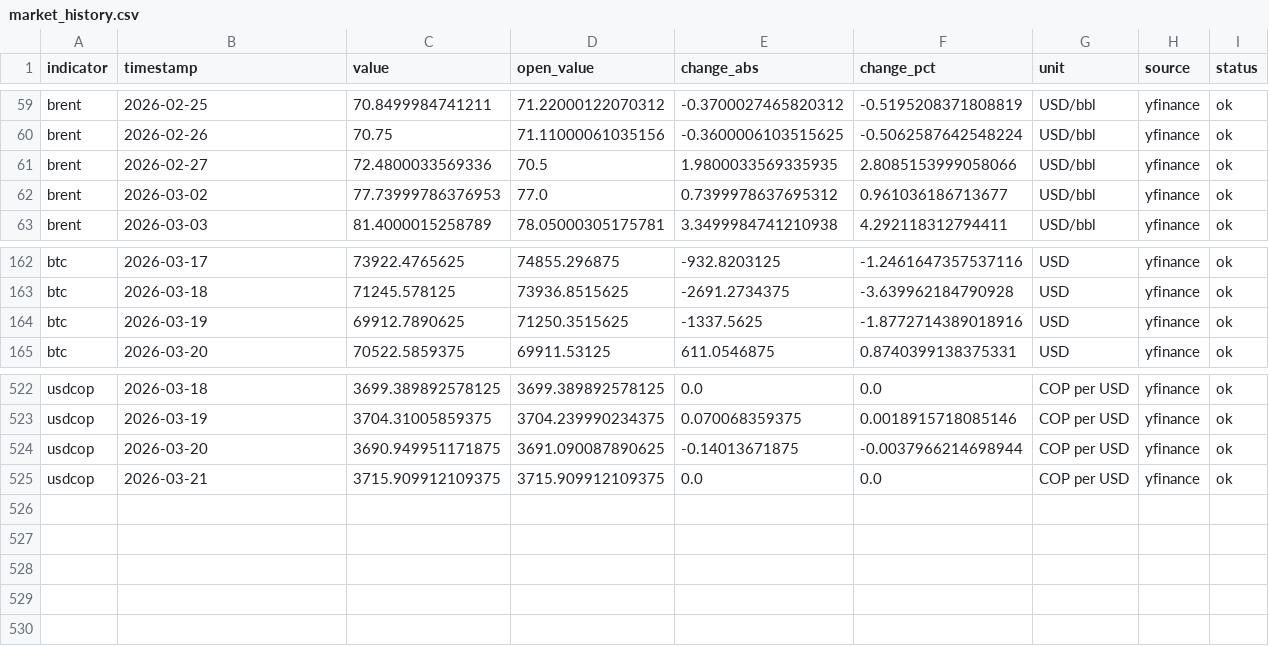
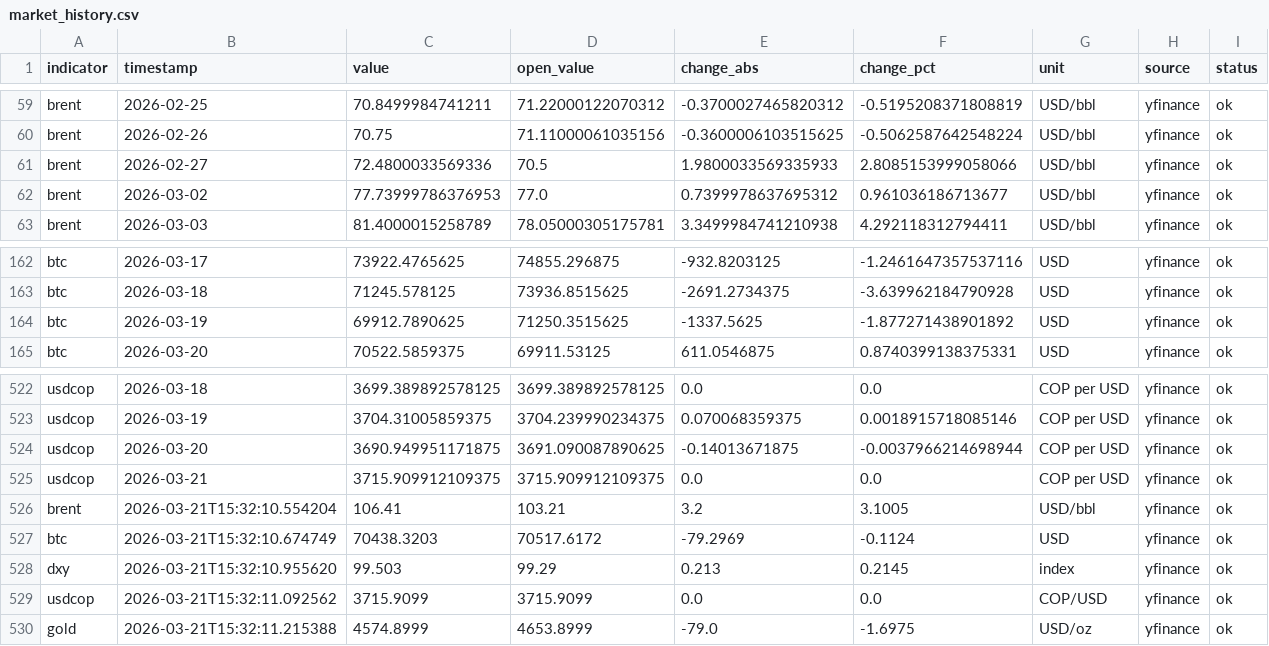
Before and after one commit to juanjo-geo/financial-agent, a CSV file: data/historical/market_history.csv, drawn as a sheet; only a part is shown, gaps mark what is left out.

```diff
--- a/data/historical/market_history.csv
+++ b/data/historical/market_history.csv
@@ -60,3 +60,3 @@ brent,2026-02-25,70.8499984741211,71.22000122070312,-0.3700027465820312,-0.51952
 brent,2026-02-26,70.75,71.11000061035156,-0.3600006103515625,-0.5062587642548224,USD/bbl,yfinance,ok
-brent,2026-02-27,72.4800033569336,70.5,1.9800033569335935,2.8085153999058066,USD/bbl,yfinance,ok
+brent,2026-02-27,72.4800033569336,70.5,1.9800033569335933,2.8085153999058066,USD/bbl,yfinance,ok
 brent,2026-03-02,77.73999786376953,77.0,0.7399978637695312,0.961036186713677,USD/bbl,yfinance,ok
@@ -163,3 +163,3 @@ btc,2026-03-17,73922.4765625,74855.296875,-932.8203125,-1.2461647357537116,USD,y
 btc,2026-03-18,71245.578125,73936.8515625,-2691.2734375,-3.639962184790928,USD,yfinance,ok
-btc,2026-03-19,69912.7890625,71250.3515625,-1337.5625,-1.8772714389018916,USD,yfinance,ok
+btc,2026-03-19,69912.7890625,71250.3515625,-1337.5625,-1.877271438901892,USD,yfinance,ok
 btc,2026-03-20,70522.5859375,69911.53125,611.0546875,0.8740399138375331,USD,yfinance,ok
@@ -525 +525,6 @@ usdcop,2026-03-20,3690.949951171875,3691.090087890625,-0.14013671875,-0.00379662
 usdcop,2026-03-21,3715.909912109375,3715.909912109375,0.0,0.0,COP per USD,yfinance,ok
+brent,2026-03-21T15:32:10.554204,106.41,103.21,3.2,3.1005,USD/bbl,yfinance,ok
+btc,2026-03-21T15:32:10.674749,70438.3203,70517.6172,-79.2969,-0.1124,USD,yfinance,ok
+dxy,2026-03-21T15:32:10.955620,99.503,99.29,0.213,0.2145,index,yfinance,ok
+usdcop,2026-03-21T15:32:11.092562,3715.9099,3715.9099,0.0,0.0,COP/USD,yfinance,ok
+gold,2026-03-21T15:32:11.215388,4574.8999,4653.8999,-79.0,-1.6975,USD/oz,yfinance,ok
```
Also changed, not shown: data/processed/latest_snapshot.csv, data/processed/market_clean.csv, 6 other files.
